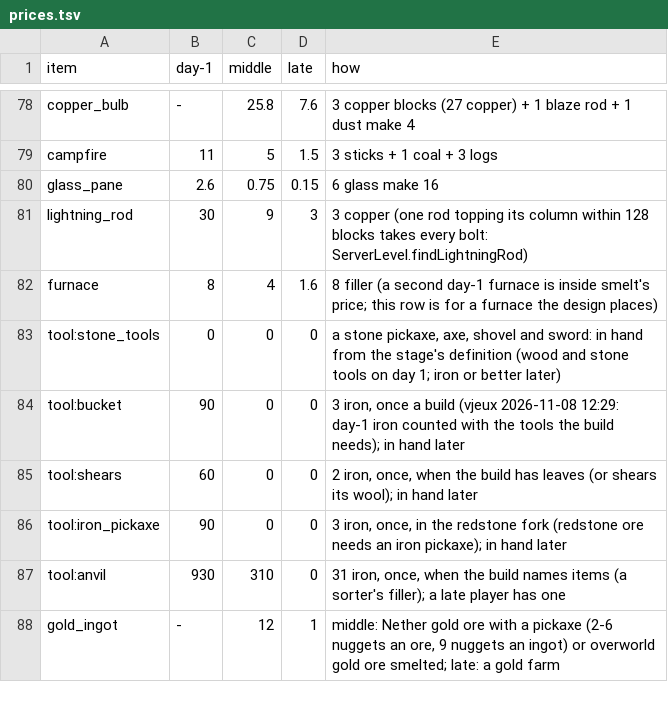
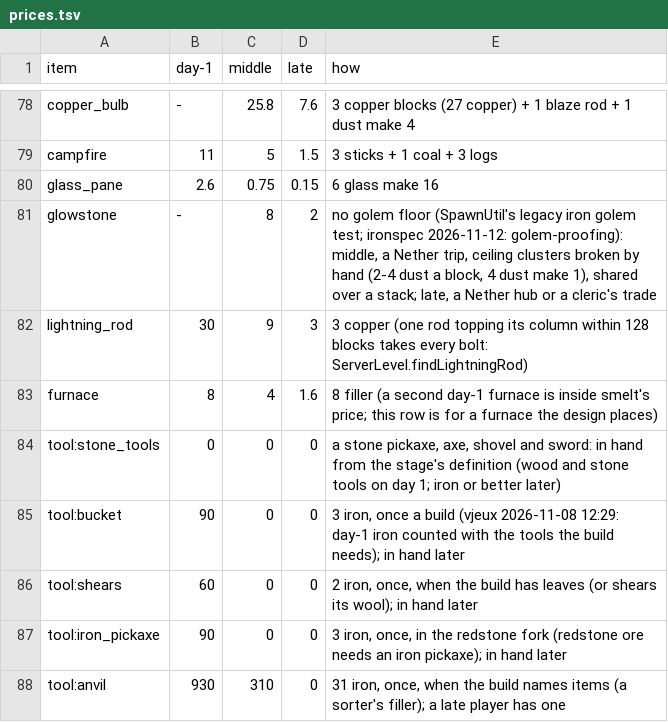
Before and after one commit to vjeux/redstonepedia, a TSV file: designs/farms/prices.tsv, drawn as a sheet; only a part is shown, gaps mark what is left out; the shorter side is filled out with more unchanged rows; the diff names each change by its address in the sheet, - before the commit and + after, or states it on an @@ line.

Commit message:
mobfarm bedtier: the bed stop after G1's CHANGES 2 and ironspec's rulings (2026-11-12 02:26..05:46)
- The contact mode fixed: glass covers over the approach flats (full blocks at y 1 over the empty
  cart). The pathfinder took the top-half-trapdoor covers for passable, so after a restart the
  napper's rebuilt brain could draw a flee path north up the approach and press into the arriving
  cart, which stopped dead. `bedtier --trapdoor-caps` is the positive control. The hump is dropped
  (seven flats).
- Restarts through `liveness::restart` (save, stop and start between two ticks, in each of the
  helper's 10 orders) in `bedtier-bench` (--restart T,ORDER; --restart-phases x --orders) and in
  `bedtier-two`; the away-tick reload and the freeze rows are gone.
- The daylight rows (`bedtier-two --day-hold --day-off --gap --c-at`): the NOT DAY gate holds A at
  the queue from a day time to the gate's L 6 times; C reaches the queue a gap after A drops or at
  its first-napper time. Printed: A's lie-down and R, C's wait, both HOMEs every tick, C after the
  drop.
- Printed per sweep: the woken napper's path off the pickup cell after a restart, by direction (a
  path north is a problem), and the lie-downs' reach to the bed head's centre.
- The file checks `bedtier` prints: placement-order cells (built in order against the file), Ts,
  R's raw connections and G1's full reach set, Ts beside the cell over each sloped switched rail,
  the zombie's boat and rider in the post at bench start with the eye's sky light.
- Golem-proof (onechunk's 20 off-pad spots): the ledge's floor glowstone; the curve's cover glass;
  glass over the entry's and the activator's caps and the activator's redstone block; a floor stone
  button over each trapdoor a rider or the napper's walk reaches (the flat after the park, the
  exit's three caps, the bed's roof).
- The zombie's boat at its post cell's centre (-4.5, 0, 4.5): cbcac083a wrote x -5.0, the cell's
  west edge. The zombie's leaves at distance 7, persistent.
- prices.tsv: glowstone (- / 8 / 2).

153 placed blocks, 20.2 build minutes at middle prices. Rows in NOTES (bench, tool unreviewed);
the re-runs on this stop follow.

Tests: mctas test (; 0 pieces) on 6cf50d36d + uncommitted changes vs b4d6a2b97: nothing to run for this change

```diff
--- a/designs/farms/prices.tsv
+++ b/designs/farms/prices.tsv
+row 81: glowstone | - | 8 | 2 | no golem floor (SpawnUtil's legacy iron golem test; ironspec 2026-11-12: golem-proofing): middle, a Nether trip, ceiling clusters broken by hand (2-4 dust a block, 4 dust make 1), shared over a stack; late, a Nether hub or a cleric's trade
```
Also changed, not shown: 5 other files.
